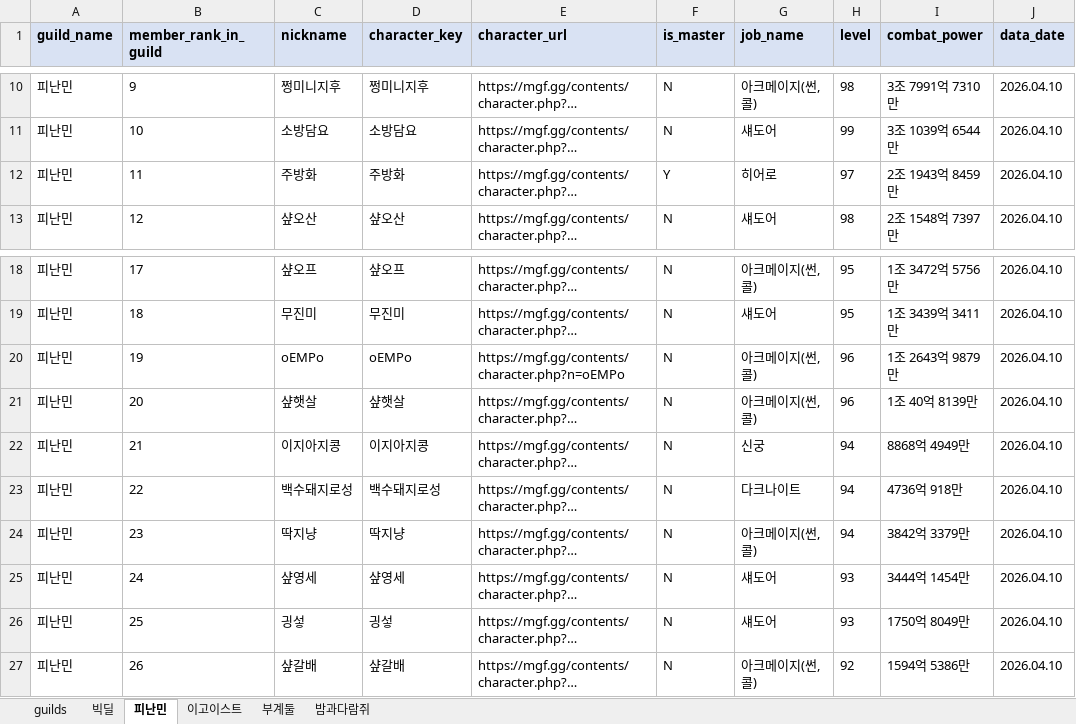
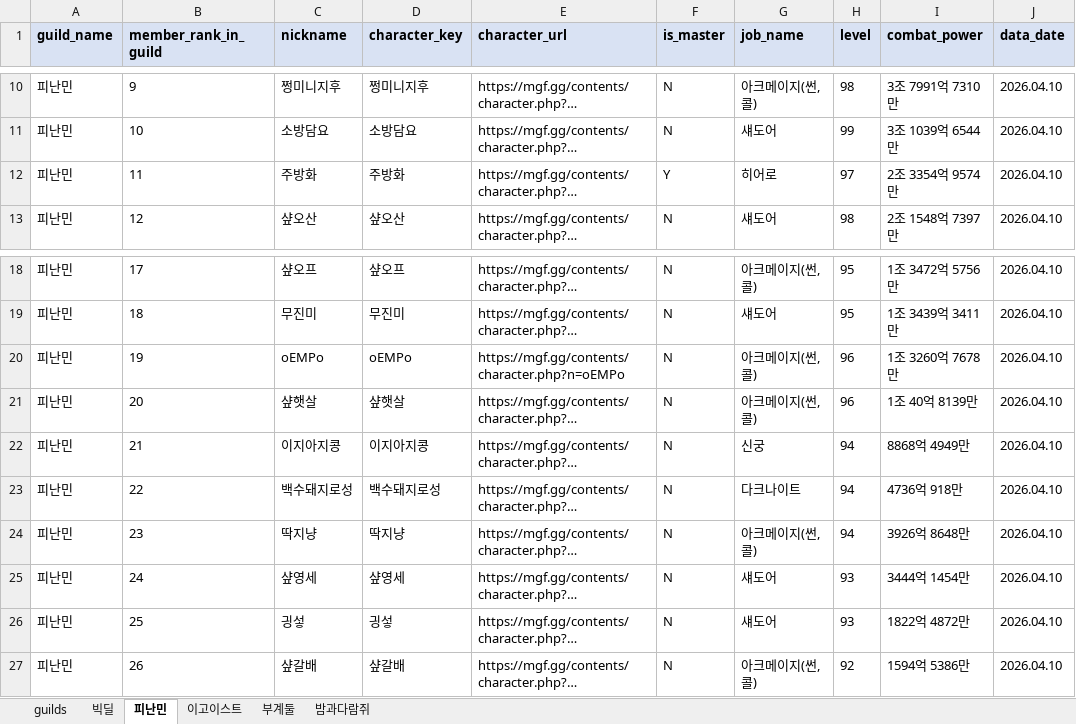
Before and after one commit to pogas/mgf_guild_match, an Excel workbook: mgf_matched_5_guilds.xlsx, sheet 피난민, drawn as a sheet; only a part is shown, gaps mark what is left out; long unchanged cells end in …; values as stored, in another font and other column widths than the file's, no borders; the diff names each change by its address in the sheet, - before the commit and + after, or states it on an @@ line.

Commit message:
build: 갱신된 XLSX 산출물 반영
Ultraworked with [Sisyphus](https://github.com/code-yeongyu/oh-my-openagent)

Co-authored-by: Sisyphus <clio-agent@sisyphuslabs.ai>

```diff
--- a/mgf_matched_5_guilds.xlsx (sheet 피난민)
+++ b/mgf_matched_5_guilds.xlsx (sheet 피난민)
-I12 (combat_power): 2조 1943억 8459만
+I12 (combat_power): 2조 3354억 9574만
-I20 (combat_power): 1조 2643억 9879만
+I20 (combat_power): 1조 3260억 7678만
-I24 (combat_power): 3842억 3379만
+I24 (combat_power): 3926억 8648만
-I26 (combat_power): 1750억 8049만
+I26 (combat_power): 1822억 4872만
```
